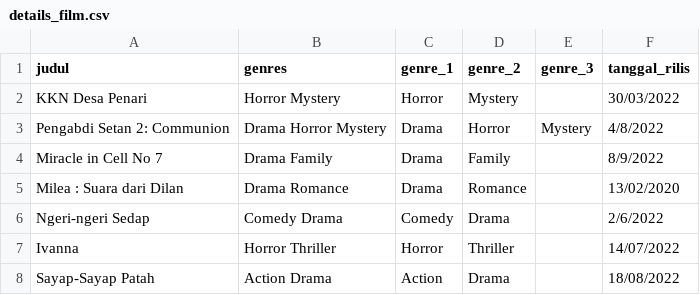
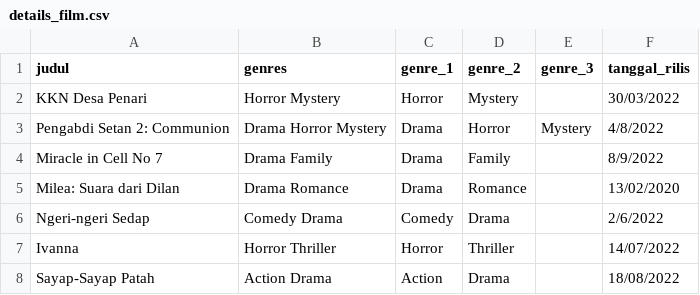
Before and after one commit to heycall9/dataset-uts-de, a CSV file: details_film.csv, drawn as a sheet; only a part is shown.

Commit message:
Update details_film.csv

```diff
--- a/details_film.csv
+++ b/details_film.csv
@@ -4,3 +4,3 @@ Pengabdi Setan 2: Communion,Drama Horror Mystery,Drama,Horror,Mystery,4/8/2022
 Miracle in Cell No 7,Drama Family,Drama,Family,,8/9/2022
-Milea : Suara dari Dilan,Drama Romance,Drama,Romance,,13/02/2020
+Milea: Suara dari Dilan,Drama Romance,Drama,Romance,,13/02/2020
 Ngeri-ngeri Sedap,Comedy Drama,Comedy,Drama,,2/6/2022
```
